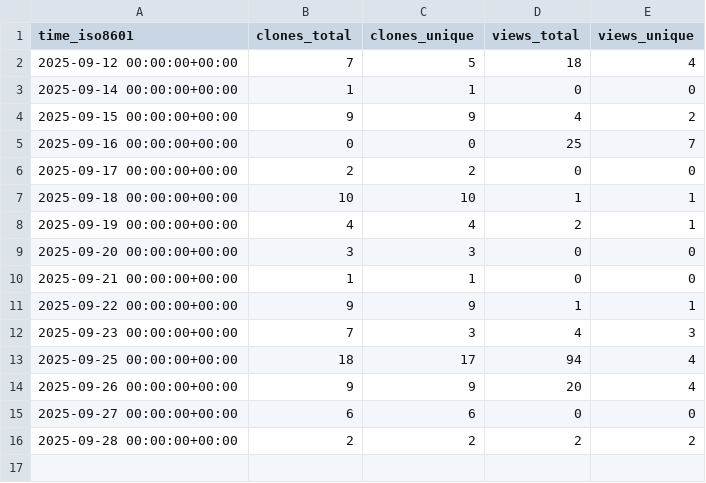
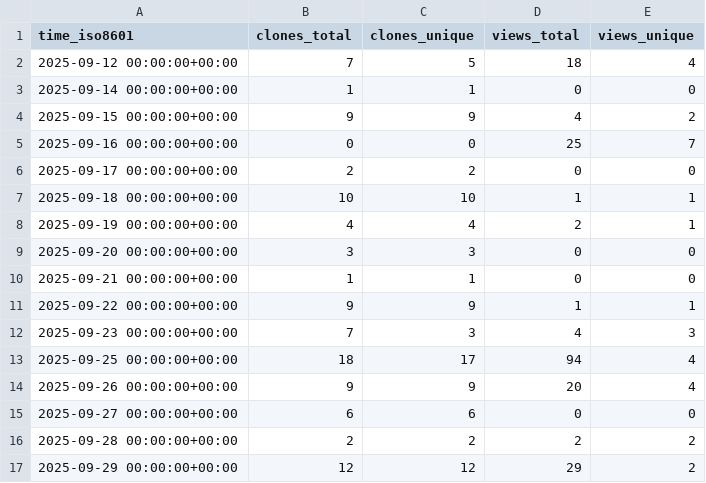
Before and after one commit to LLNL/zero-rk, a CSV file: LLNL/zero-rk/ghrs-data/views_clones_aggregate.csv, drawn as a sheet; the diff names each change by its address in the sheet, - before the commit and + after, or states it on an @@ line.

```diff
--- a/LLNL/zero-rk/ghrs-data/views_clones_aggregate.csv
+++ b/LLNL/zero-rk/ghrs-data/views_clones_aggregate.csv
+row 17: 2025-09-29 00:00:00+00:00 | 12 | 12 | 29 | 2
```
Also changed, not shown: 1 other file.
